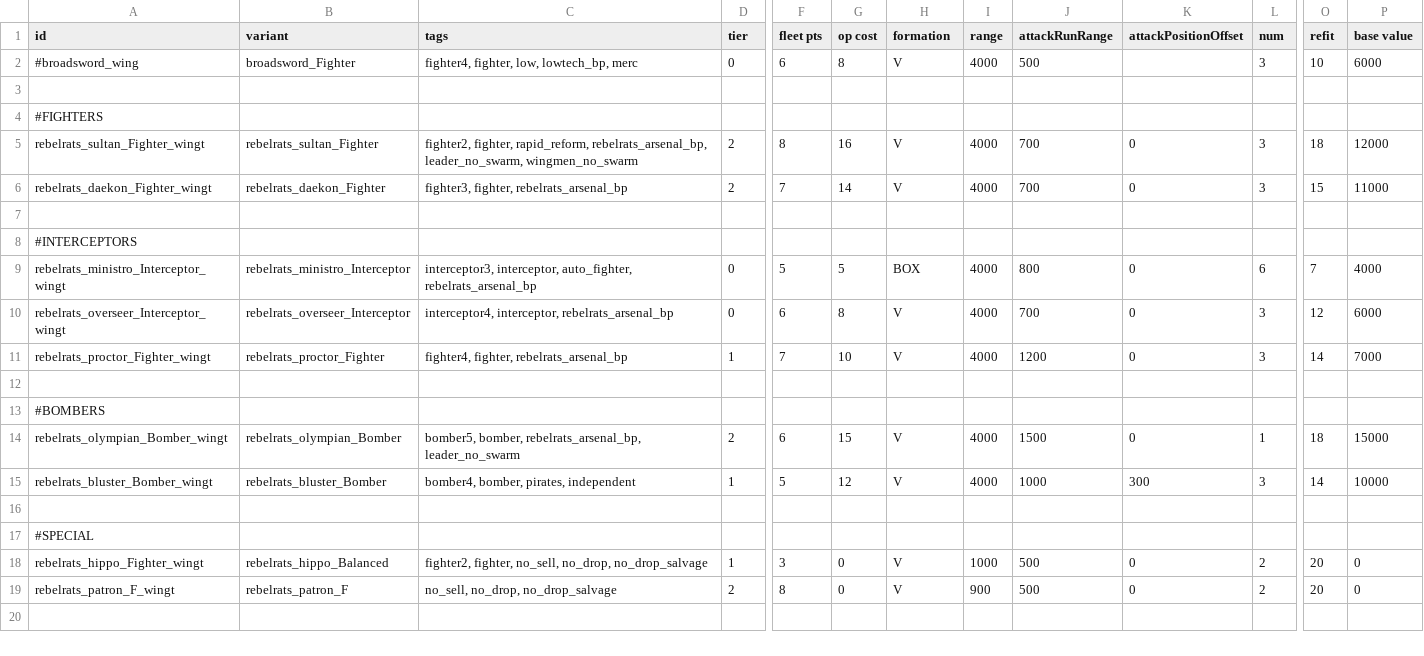
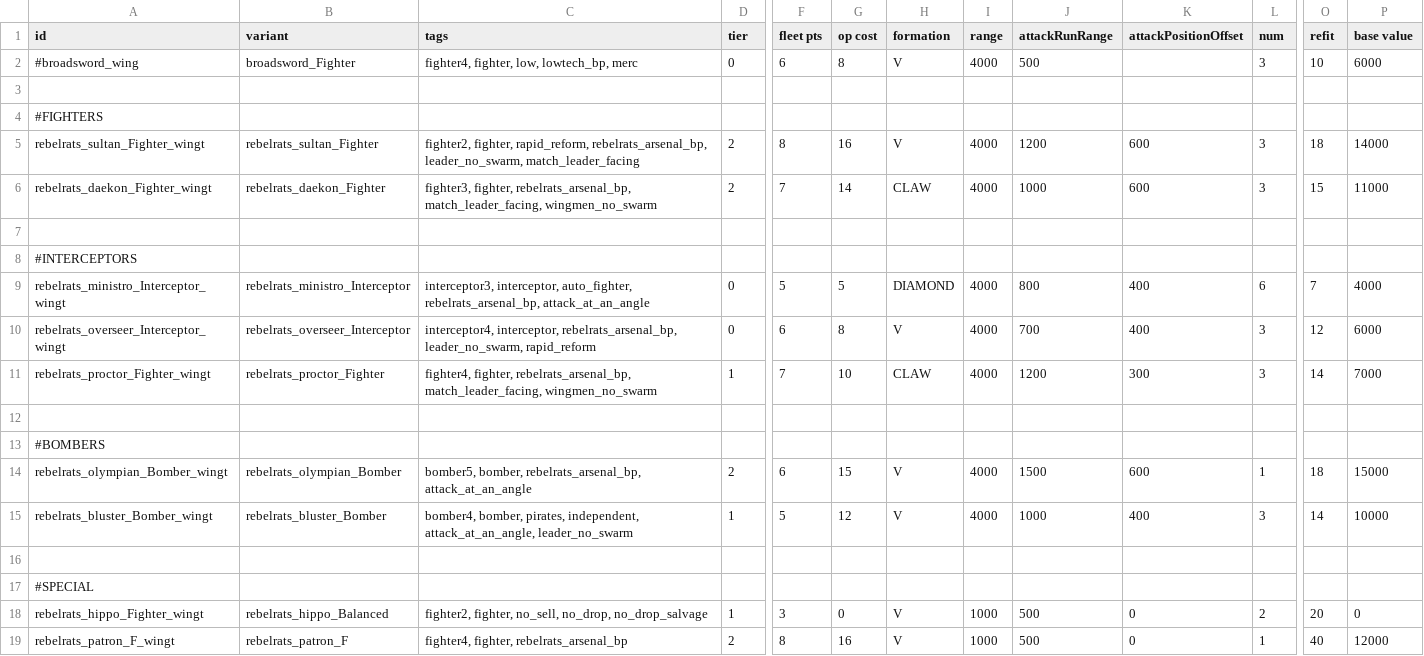
Before and after one commit to masterraven19/Rebel-Rats, a CSV file: data/hulls/wing_data.csv, drawn as a sheet; only a part is shown, gaps mark what is left out; the diff names each change by its address in the sheet, - before the commit and + after, or states it on an @@ line.

```diff
--- a/data/hulls/wing_data.csv
+++ b/data/hulls/wing_data.csv
-C5 (tags): …rebelrats_arsenal_bp, leader_no_swarm, wingmen_no_swarm
+C5 (tags): …rebelrats_arsenal_bp, leader_no_swarm, match_leader_facing
-J5 (attackRunRange): 700
+J5 (attackRunRange): 1200
-K5:K6 (attackPositionOffset): 0
+K5:K6 (attackPositionOffset): 600
-P5 (base value): 12000
+P5 (base value): 14000
-C6 (tags): fighter3, fighter, rebelrats_arsenal_bp
+C6 (tags): fighter3, fighter, rebelrats_arsenal_bp, match_leader_facing, wingmen_no_swarm
-H6 (formation): V
+H6 (formation): CLAW
-J6 (attackRunRange): 700
+J6 (attackRunRange): 1000
-C9 (tags): …interceptor, auto_fighter, rebelrats_arsenal_bp
+C9 (tags): …interceptor, auto_fighter, rebelrats_arsenal_bp, attack_at_an_angle
-H9 (formation): BOX
+H9 (formation): DIAMOND
-K9:K10 (attackPositionOffset): 0
+K9:K10 (attackPositionOffset): 400
-C10 (tags): interceptor4, interceptor, rebelrats_arsenal_bp
+C10 (tags): interceptor4, interceptor, rebelrats_arsenal_bp, leader_no_swarm, rapid_reform
-C11 (tags): fighter4, fighter, rebelrats_arsenal_bp
+C11 (tags): fighter4, fighter, rebelrats_arsenal_bp, match_leader_facing, wingmen_no_swarm
-H11 (formation): V
+H11 (formation): CLAW
-K11 (attackPositionOffset): 0
+K11 (attackPositionOffset): 300
-C14 (tags): …bomber, rebelrats_arsenal_bp, leader_no_swarm
+C14 (tags): …bomber, rebelrats_arsenal_bp, attack_at_an_angle
-K14 (attackPositionOffset): 0
+K14 (attackPositionOffset): 600
-C15 (tags): …bomber, pirates, independent
+C15 (tags): …bomber, pirates, independent, attack_at_an_angle, leader_no_swarm
-K15 (attackPositionOffset): 300
+K15 (attackPositionOffset): 400
-C19 (tags): no_sell, no_drop, no_drop_salvage
+C19 (tags): fighter4, fighter, rebelrats_arsenal_bp
-G19 (op cost): 0
+G19 (op cost): 16
-I19 (range): 900
+I19 (range): 1000
-L19 (num): 2
+L19 (num): 1
-O19 (refit): 20
+O19 (refit): 40
-P19 (base value): 0
+P19 (base value): 12000
```
Also changed, not shown: data/hulls/ship_data.csv, data/strings/descriptions.csv, 21 other files.
